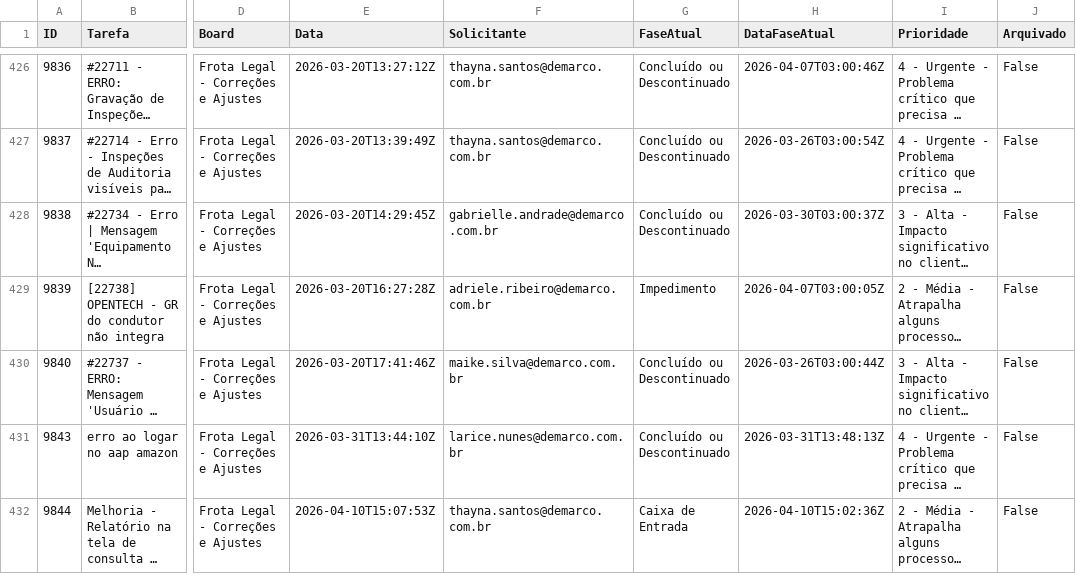
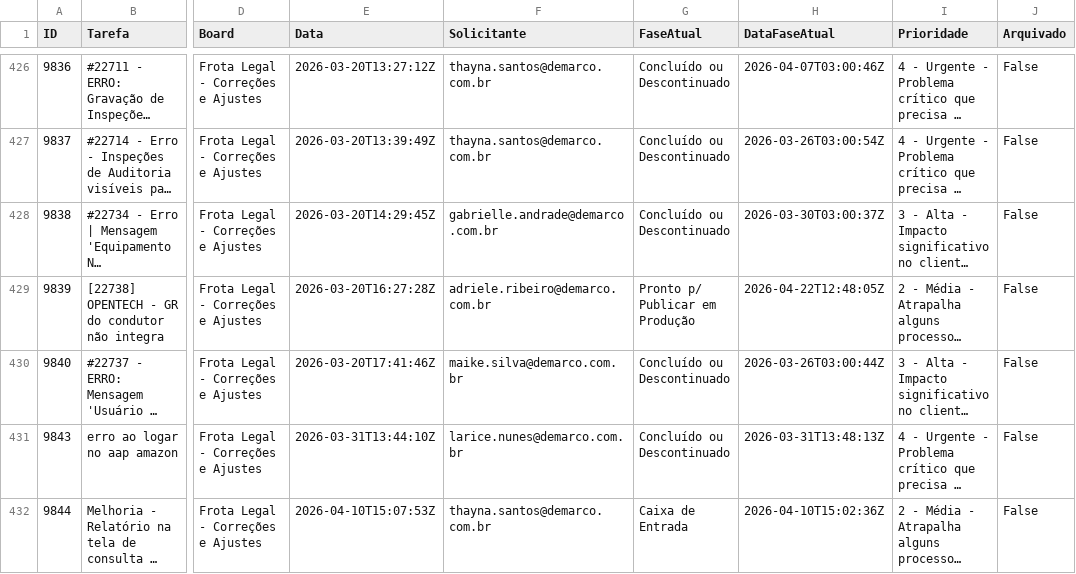
Before and after one commit to jadson13/dashboard-dados, a CSV file: FL.csv, drawn as a sheet; only a part is shown, gaps mark what is left out; long unchanged cells end in …; the diff covers the shown part only; the diff names each change by its address in the sheet, - before the commit and + after, or states it on an @@ line.

```diff
--- a/FL.csv
+++ b/FL.csv
-G429 (FaseAtual): Impedimento
+G429 (FaseAtual): Pronto p/ Publicar em Produção
-H429 (DataFaseAtual): 2026-04-07T03:00:05Z
+H429 (DataFaseAtual): 2026-04-22T12:48:05Z
```
Also changed, not shown: 1 added row and 6 edited cells elsewhere in this file, 1 other file.
